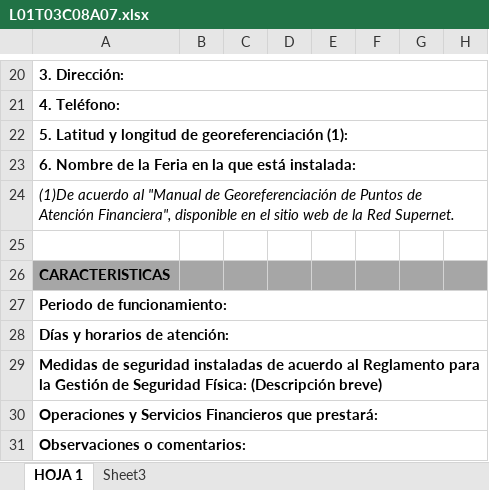
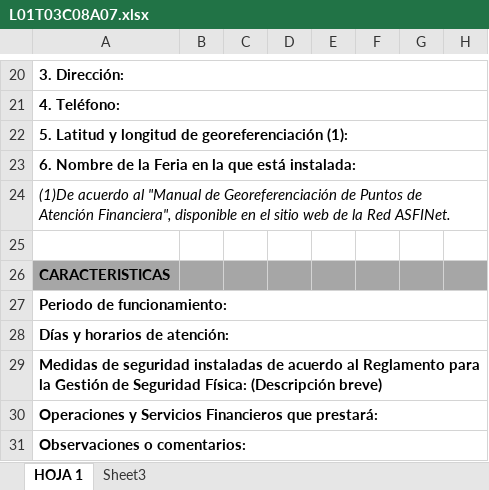
Before and after one commit to garysan/normativaASFI, an Excel workbook: normativa/Anexos/L01T03C08/L01T03C08A07.xlsx, sheet HOJA 1, drawn as a sheet; only a part is shown, gaps mark what is left out; values as stored, in another font and other column widths than the file's, no borders; the diff names each change by its address in the sheet, - before the commit and + after, or states it on an @@ line.

```diff
--- a/normativa/Anexos/L01T03C08/L01T03C08A07.xlsx (sheet HOJA 1)
+++ b/normativa/Anexos/L01T03C08/L01T03C08A07.xlsx (sheet HOJA 1)
-A24: …la Red Supernet.
+A24: …la Red ASFINet.
```
Also changed, not shown: normativa/Anexos/L01T03C08/L01T03C08A02.xlsx, normativa/Anexos/L01T03C08/L01T03C08A03-1.xlsx, 25 other files.
